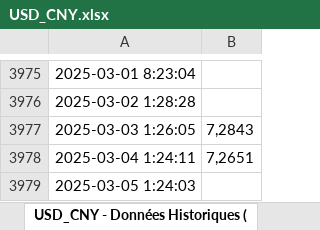
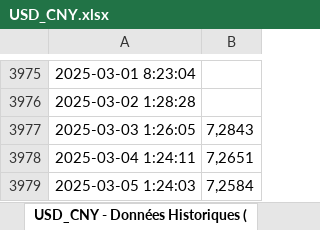
Before and after one commit to BoutahirYassine/Anticipation-of-Raw-Material-Prices, an Excel workbook: DataBI/USD_CNY.xlsx, sheet USD_CNY - Données Historiques (, drawn as a sheet; only a part is shown, gaps mark what is left out; values as stored, in another font and other column widths than the file's, no borders; the diff names each change by its address in the sheet, - before the commit and + after, or states it on an @@ line.

```diff
--- a/DataBI/USD_CNY.xlsx (sheet USD_CNY - Données Historiques ()
+++ b/DataBI/USD_CNY.xlsx (sheet USD_CNY - Données Historiques ()
-B3979: (empty)
+B3979: 7,2584
```
Also changed, not shown: DataBI/EUR_CNY.xlsx, DataBI/EUR_USD.xlsx.
